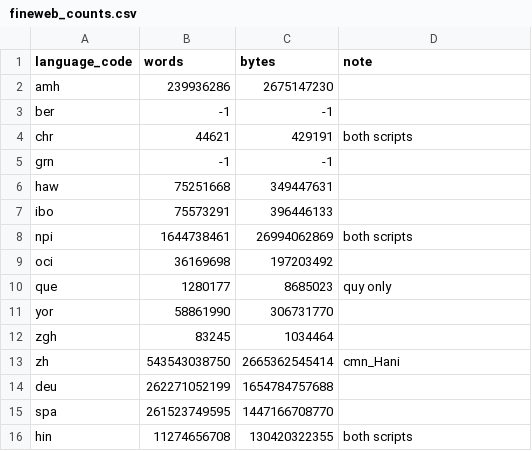
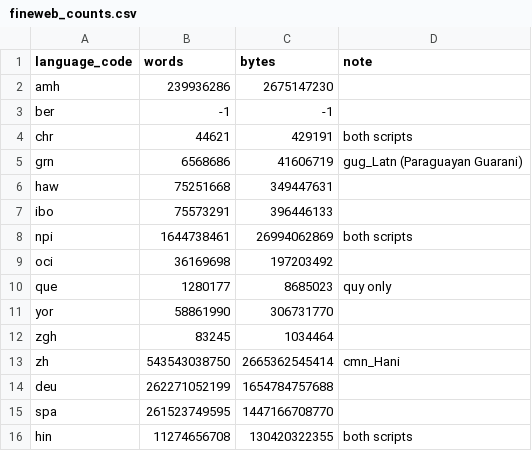
Before and after one commit to michaelpginn/spec-decoding, a CSV file: viz/fineweb_counts.csv, drawn as a sheet.

Commit message:
Add Guarani FineWeb-2 counts (gug_Latn)

```diff
--- a/viz/fineweb_counts.csv
+++ b/viz/fineweb_counts.csv
@@ -4,3 +4,3 @@ ber,-1,-1,
 chr,44621,429191,both scripts
-grn,-1,-1,
+grn,6568686,41606719,gug_Latn (Paraguayan Guarani)
 haw,75251668,349447631,
```
